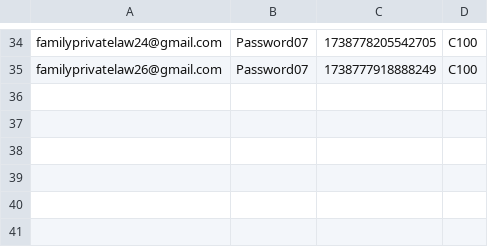
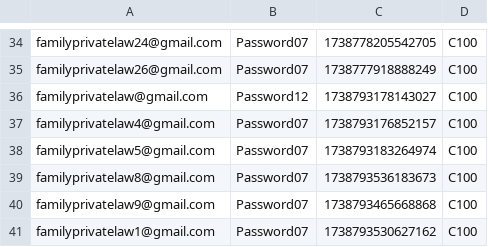
Before and after one commit to hmcts/prl-performance, a CSV file: AddRAData.csv, drawn as a sheet; only a part is shown, gaps mark what is left out.

Commit message:
Data and changed gradlewrapper version

```diff
--- a/AddRAData.csv
+++ b/AddRAData.csv
@@ -35 +35,7 @@ familyprivatelaw24@gmail.com,Password07,1738778205542705,C100
 familyprivatelaw26@gmail.com,Password07,1738777918888249,C100
+familyprivatelaw@gmail.com,Password12,1738793178143027,C100
+familyprivatelaw4@gmail.com,Password07,1738793176852157,C100
+familyprivatelaw5@gmail.com,Password07,1738793183264974,C100
+familyprivatelaw8@gmail.com,Password07,1738793536183673,C100
+familyprivatelaw9@gmail.com,Password07,1738793465668868,C100
+familyprivatelaw1@gmail.com,Password07,1738793530627162,C100
```
Also changed, not shown: C100Cases.csv, ModifyRAData.csv, 1 other file.
